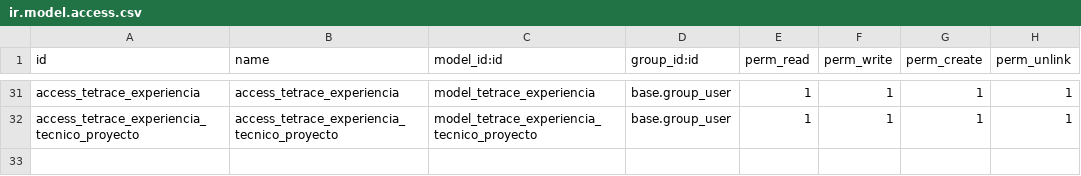
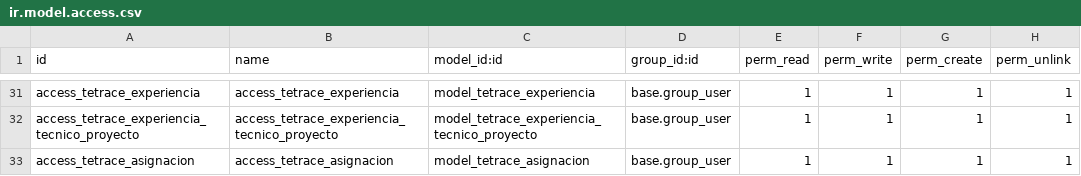
Before and after one commit to YoannyD/tetrace, a CSV file: tetrace/security/ir.model.access.csv, drawn as a sheet; only a part is shown, gaps mark what is left out.

```diff
--- a/tetrace/security/ir.model.access.csv
+++ b/tetrace/security/ir.model.access.csv
@@ -32 +32,2 @@ access_tetrace_experiencia,access_tetrace_experiencia,model_tetrace_experiencia,
 access_tetrace_experiencia_tecnico_proyecto,access_tetrace_experiencia_tecnico_proyecto,model_tetrace_experiencia_tecnico_proyecto,base.group_user,1,1,1,1
+access_tetrace_asignacion,access_tetrace_asignacion,model_tetrace_asignacion,base.group_user,1,1,1,1
```
Also changed, not shown: 8 other files.
